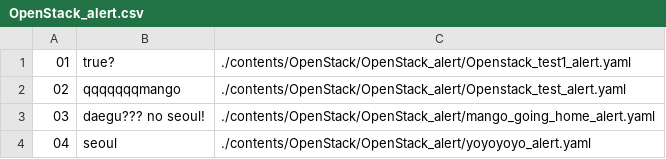
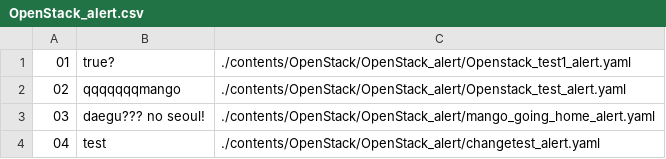
Before and after one commit to Exporterhubv4/exporterhub.io, a CSV file: contents/OpenStack/OpenStack_alert/OpenStack_alert.csv, drawn as a sheet.

Commit message:
wip

```diff
--- a/contents/OpenStack/OpenStack_alert/OpenStack_alert.csv
+++ b/contents/OpenStack/OpenStack_alert/OpenStack_alert.csv
@@ -3,2 +3,2 @@
 03,daegu??? no seoul!, ./contents/OpenStack/OpenStack_alert/mango_going_home_alert.yaml
-04, seoul, ./contents/OpenStack/OpenStack_alert/yoyoyoyo_alert.yaml
+04,test,./contents/OpenStack/OpenStack_alert/changetest_alert.yaml,
```
